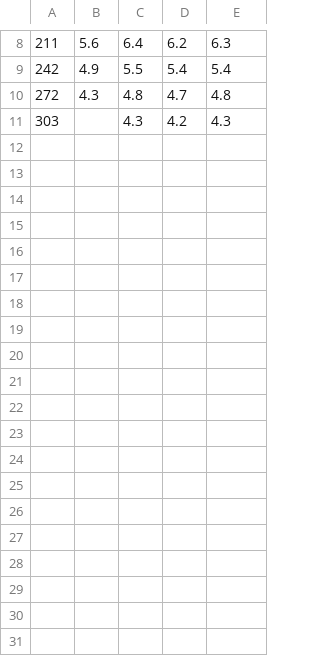
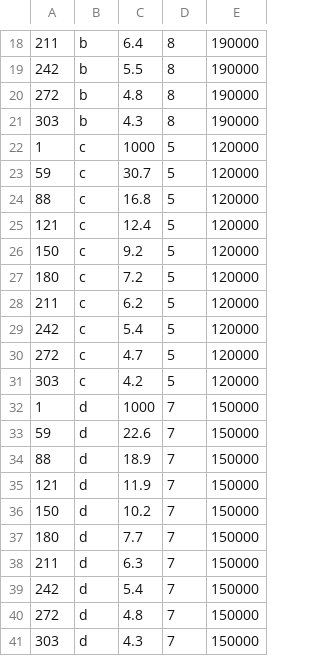
Before and after one commit to kitipong1124/pla-salid-app, a CSV file: dataset_size.csv, drawn as a sheet; only a part is shown, gaps mark what is left out; addresses are those after the commit; the diff covers the shown part only; the diff names each change by its address in the sheet, - before the commit and + after, or states it on an @@ line.

```diff
--- a/dataset_size.csv
+++ b/dataset_size.csv
-B18: 5.6
+B18: b
-D18: 6.2
+D18: 8
-E18: 6.3
+E18: 190000
-B19: 4.9
+B19: b
-D19: 5.4
+D19: 8
-E19: 5.4
+E19: 190000
-B20: 4.3
+B20: b
-D20: 4.7
+D20: 8
-E20: 4.8
+E20: 190000
-B21: (empty)
+B21: b
-D21: 4.2
+D21: 8
-E21: 4.3
+E21: 190000
+row 22: 1 | c | 1000 | 5 | 120000
+row 23: 59 | c | 30.7 | 5 | 120000
+row 24: 88 | c | 16.8 | 5 | 120000
+row 25: 121 | c | 12.4 | 5 | 120000
+row 26: 150 | c | 9.2 | 5 | 120000
+row 27: 180 | c | 7.2 | 5 | 120000
+row 28: 211 | c | 6.2 | 5 | 120000
+row 29: 242 | c | 5.4 | 5 | 120000
+row 30: 272 | c | 4.7 | 5 | 120000
+row 31: 303 | c | 4.2 | 5 | 120000
+row 32: 1 | d | 1000 | 7 | 150000
+row 33: 59 | d | 22.6 | 7 | 150000
+row 34: 88 | d | 18.9 | 7 | 150000
+row 35: 121 | d | 11.9 | 7 | 150000
+row 36: 150 | d | 10.2 | 7 | 150000
+row 37: 180 | d | 7.7 | 7 | 150000
+row 38: 211 | d | 6.3 | 7 | 150000
+row 39: 242 | d | 5.4 | 7 | 150000
+row 40: 272 | d | 4.8 | 7 | 150000
+row 41: 303 | d | 4.3 | 7 | 150000
```
Also changed, not shown: 11 added rows, 1 removed row and 18 edited cells elsewhere in this file.
